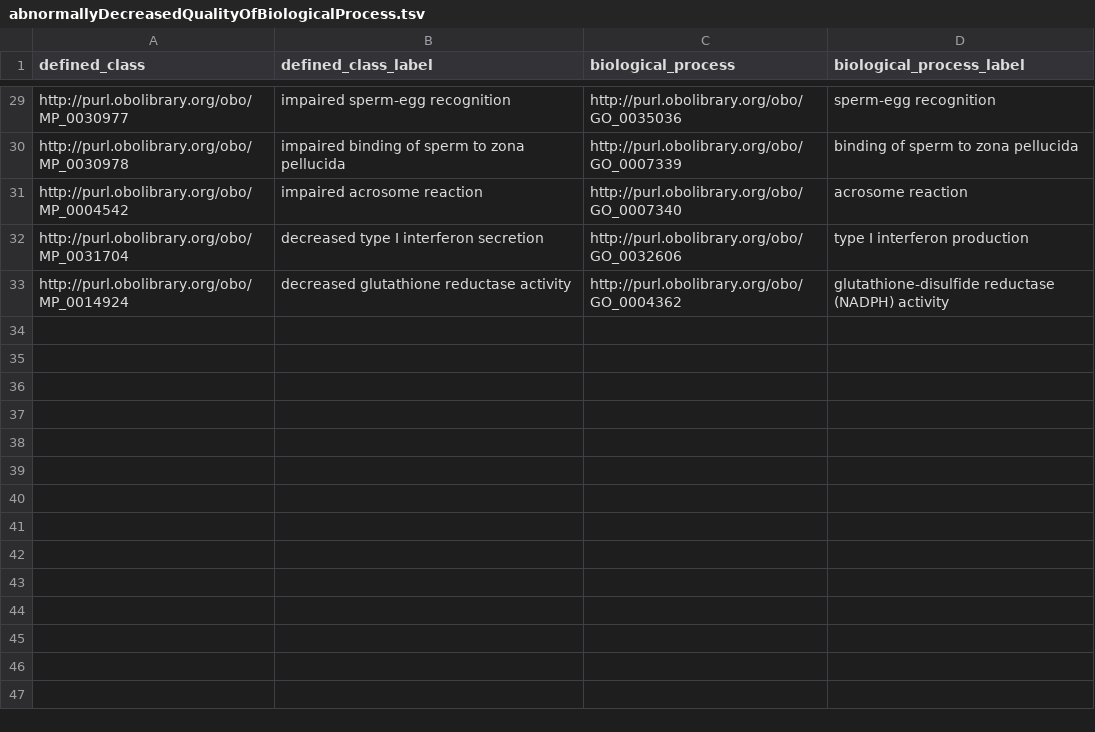
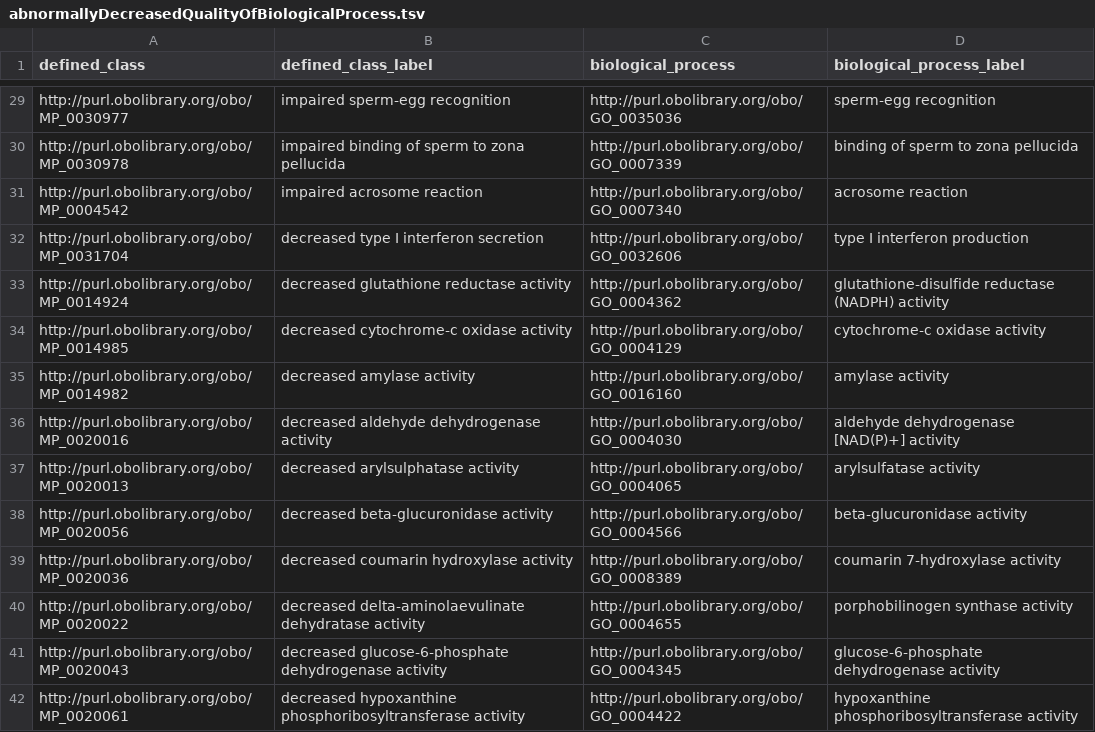
Before and after one commit to mgijax/mammalian-phenotype-ontology, a TSV file: src/patterns/data/default/abnormallyDecreasedQualityOfBiologicalProcess.tsv, drawn as a sheet; only a part is shown, gaps mark what is left out; the diff names each change by its address in the sheet, - before the commit and + after, or states it on an @@ line.

```diff
--- a/src/patterns/data/default/abnormallyDecreasedQualityOfBiologicalProcess.tsv
+++ b/src/patterns/data/default/abnormallyDecreasedQualityOfBiologicalProcess.tsv
+row 34: http://purl.obolibrary.org/obo/MP_0014985 | decreased cytochrome-c oxidase activity | http://purl.obolibrary.org/obo/GO_0004129 | cytochrome-c oxidase activity
+row 35: http://purl.obolibrary.org/obo/MP_0014982 | decreased amylase activity | http://purl.obolibrary.org/obo/GO_0016160 | amylase activity
+row 36: http://purl.obolibrary.org/obo/MP_0020016 | decreased aldehyde dehydrogenase activity | http://purl.obolibrary.org/obo/GO_0004030 | aldehyde dehydrogenase [NAD(P)+] activity
+row 37: http://purl.obolibrary.org/obo/MP_0020013 | decreased arylsulphatase activity | http://purl.obolibrary.org/obo/GO_0004065 | arylsulfatase activity
+row 38: http://purl.obolibrary.org/obo/MP_0020056 | decreased beta-glucuronidase activity | http://purl.obolibrary.org/obo/GO_0004566 | beta-glucuronidase activity
+row 39: http://purl.obolibrary.org/obo/MP_0020036 | decreased coumarin hydroxylase activity | http://purl.obolibrary.org/obo/GO_0008389 | coumarin 7-hydroxylase activity
+row 40: http://purl.obolibrary.org/obo/MP_0020022 | decreased delta-aminolaevulinate dehydratase activity | http://purl.obolibrary.org/obo/GO_0004655 | porphobilinogen synthase activity
+row 41: http://purl.obolibrary.org/obo/MP_0020043 | decreased glucose-6-phosphate dehydrogenase activity | http://purl.obolibrary.org/obo/GO_0004345 | glucose-6-phosphate dehydrogenase activity
+row 42: http://purl.obolibrary.org/obo/MP_0020061 | decreased hypoxanthine phosphoribosyltransferase activity | http://purl.obolibrary.org/obo/GO_0004422 | hypoxanthine phosphoribosyltransferase activity
```
Also changed, not shown: src/patterns/data/default/abnormalBiologicalProcess.tsv, src/patterns/data/default/abnormallyIncreasedQualityOfBiologicalProcess.tsv.
